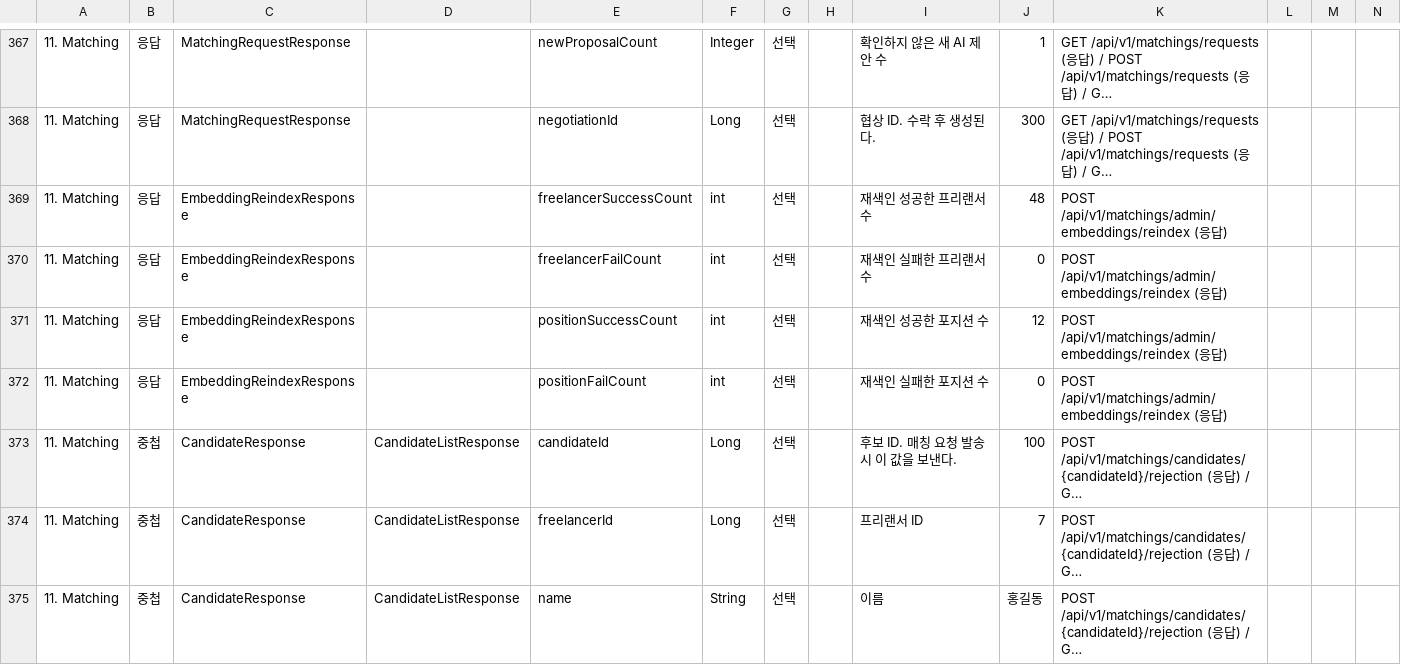
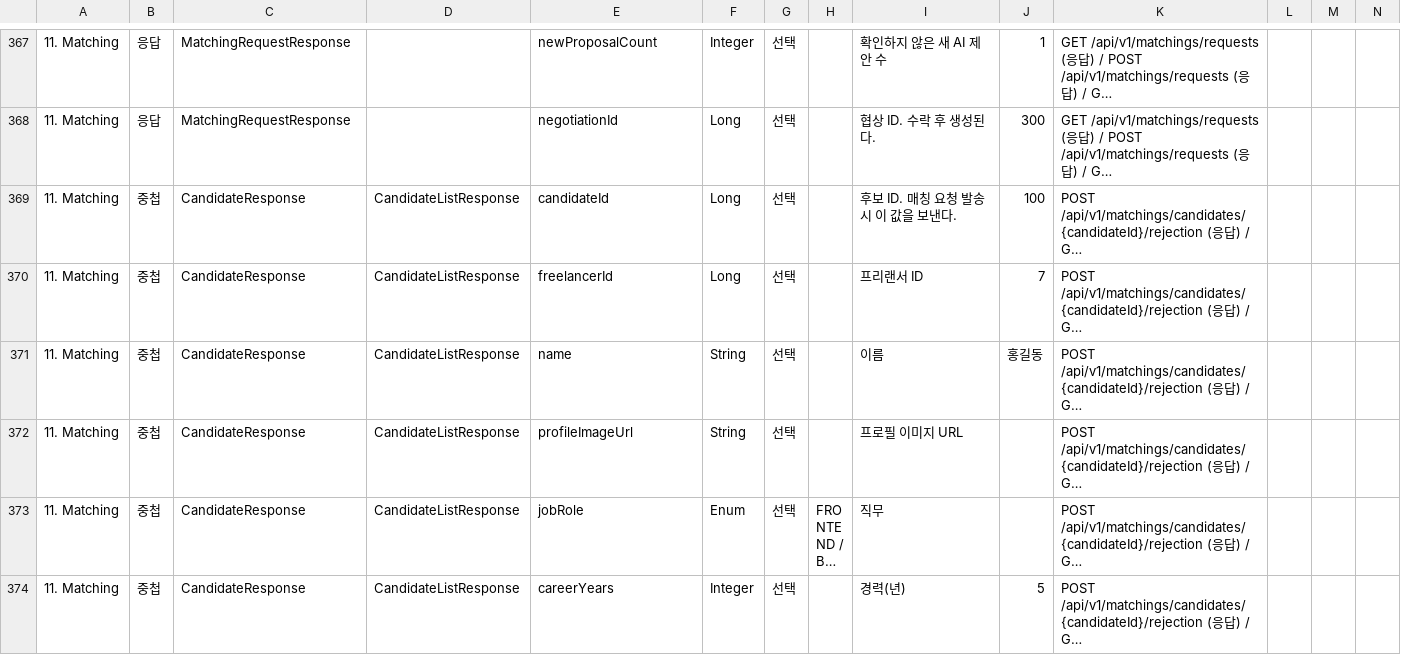
Before and after one commit to 52pairing/Pairing-backend, a CSV file: docs/api-dto.csv, drawn as a sheet; only a part is shown, gaps mark what is left out; the shorter side is filled out with more unchanged rows; long unchanged cells end in …; rows hold the shown columns only; the diff names each change by its address in the sheet, - before the commit and + after, or states it on an @@ line.

```diff
--- a/docs/api-dto.csv
+++ b/docs/api-dto.csv
-row 369: 11. Matching | 응답 | EmbeddingReindexResponse |  | freelancerSuccessCount | int | 선택 |  | 재색인 성공한 프리랜서 수 | 48 | POST /api/v1/matchings/admin/embeddings/reindex (응답)
-row 370: 11. Matching | 응답 | EmbeddingReindexResponse |  | freelancerFailCount | int | 선택 |  | 재색인 실패한 프리랜서 수 | 0 | POST /api/v1/matchings/admin/embeddings/reindex (응답)
-row 371: 11. Matching | 응답 | EmbeddingReindexResponse |  | positionSuccessCount | int | 선택 |  | 재색인 성공한 포지션 수 | 12 | POST /api/v1/matchings/admin/embeddings/reindex (응답)
-row 372: 11. Matching | 응답 | EmbeddingReindexResponse |  | positionFailCount | int | 선택 |  | 재색인 실패한 포지션 수 | 0 | POST /api/v1/matchings/admin/embeddings/reindex (응답)
```
Also changed, not shown: docs/api-spec.csv, 15 other files.
